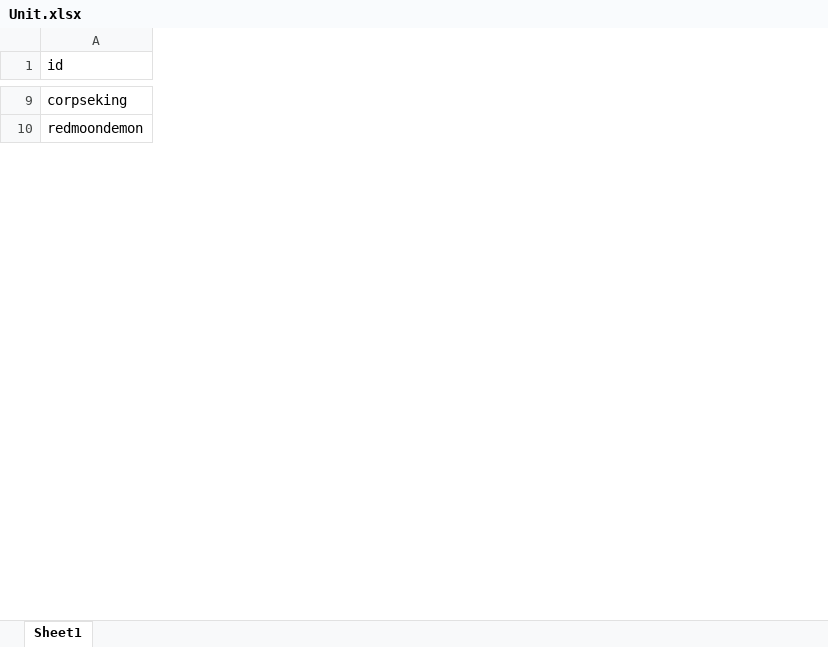
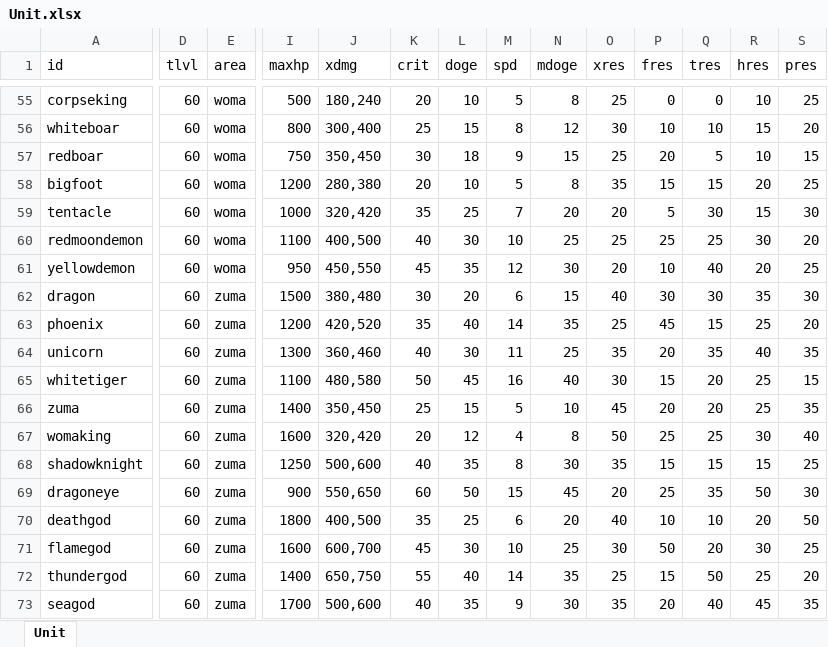
Before and after one commit to yatyricky/gvbasic-mir-remaster, an Excel workbook: configs/Unit.xlsx, sheet Unit, drawn as a sheet; only a part is shown, gaps mark what is left out; values as stored, in another font and other column widths than the file's, no borders; rows hold the shown columns only; the diff covers the shown part only; the diff names each change by its address in the sheet, - before the commit and + after, or states it on an @@ line.

```diff
--- a/configs/Unit.xlsx (sheet Unit)
+++ b/configs/Unit.xlsx (sheet Unit)
-sheet tab: Sheet1
+sheet tab: Unit
+column D (tlvl), row 55: 60; row 60: 60
+column E (area), row 55: woma; row 60: woma
+column I (maxhp), row 55: 500; row 60: 1100
+column J (xdmg), row 55: 180,240; row 60: 400,500
+column K (crit), row 55: 20; row 60: 40
+column L (doge), row 55: 10; row 60: 30
+column M (spd), row 55: 5; row 60: 10
+column N (mdoge), row 55: 8; row 60: 25
+column O (xres), row 55: 25; row 60: 25
+column P (fres), row 55: 0; row 60: 25
+column Q (tres), row 55: 0; row 60: 25
+column R (hres), row 55: 10; row 60: 30
+column S (pres), row 55: 25; row 60: 20
+row 56: whiteboar | 60 | woma | 800 | 300,400 | 25 | 15 | 8 | 12 | 30 | 10 | 10 | 15 | 20
+row 57: redboar | 60 | woma | 750 | 350,450 | 30 | 18 | 9 | 15 | 25 | 20 | 5 | 10 | 15
+row 58: bigfoot | 60 | woma | 1200 | 280,380 | 20 | 10 | 5 | 8 | 35 | 15 | 15 | 20 | 25
+row 59: tentacle | 60 | woma | 1000 | 320,420 | 35 | 25 | 7 | 20 | 20 | 5 | 30 | 15 | 30
+row 61: yellowdemon | 60 | woma | 950 | 450,550 | 45 | 35 | 12 | 30 | 20 | 10 | 40 | 20 | 25
+row 62: dragon | 60 | zuma | 1500 | 380,480 | 30 | 20 | 6 | 15 | 40 | 30 | 30 | 35 | 30
+row 63: phoenix | 60 | zuma | 1200 | 420,520 | 35 | 40 | 14 | 35 | 25 | 45 | 15 | 25 | 20
+row 64: unicorn | 60 | zuma | 1300 | 360,460 | 40 | 30 | 11 | 25 | 35 | 20 | 35 | 40 | 35
+row 65: whitetiger | 60 | zuma | 1100 | 480,580 | 50 | 45 | 16 | 40 | 30 | 15 | 20 | 25 | 15
+row 66: zuma | 60 | zuma | 1400 | 350,450 | 25 | 15 | 5 | 10 | 45 | 20 | 20 | 25 | 35
+row 67: womaking | 60 | zuma | 1600 | 320,420 | 20 | 12 | 4 | 8 | 50 | 25 | 25 | 30 | 40
+row 68: shadowknight | 60 | zuma | 1250 | 500,600 | 40 | 35 | 8 | 30 | 35 | 15 | 15 | 15 | 25
+row 69: dragoneye | 60 | zuma | 900 | 550,650 | 60 | 50 | 15 | 45 | 20 | 25 | 35 | 50 | 30
+row 70: deathgod | 60 | zuma | 1800 | 400,500 | 35 | 25 | 6 | 20 | 40 | 10 | 10 | 20 | 50
+row 71: flamegod | 60 | zuma | 1600 | 600,700 | 45 | 30 | 10 | 25 | 30 | 50 | 20 | 30 | 25
+row 72: thundergod | 60 | zuma | 1400 | 650,750 | 55 | 40 | 14 | 35 | 25 | 15 | 50 | 25 | 20
+row 73: seagod | 60 | zuma | 1700 | 500,600 | 40 | 35 | 9 | 30 | 35 | 20 | 40 | 45 | 35
```
Also changed, not shown: 56 added rows and 3 edited cells elsewhere in this sheet, 3 other files.
